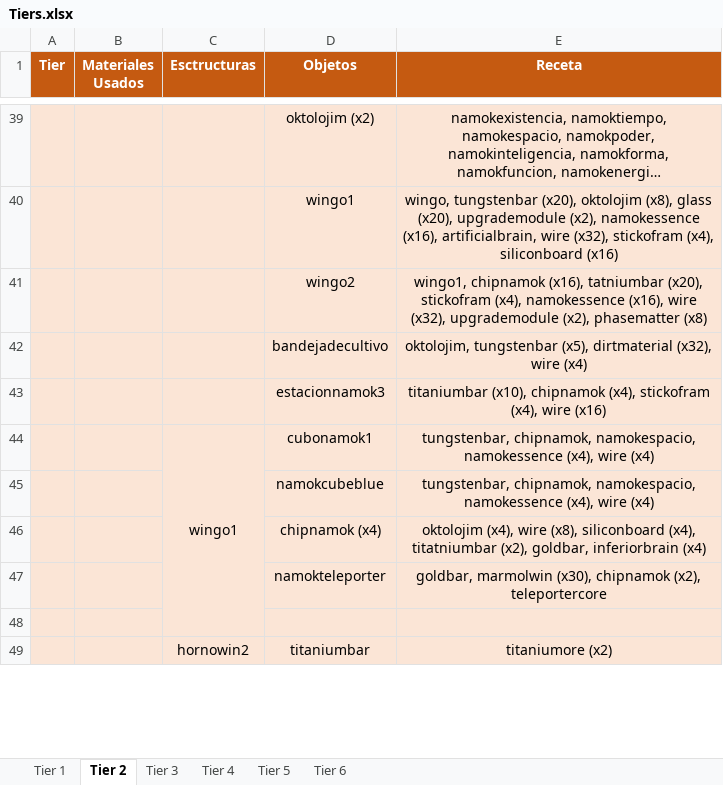
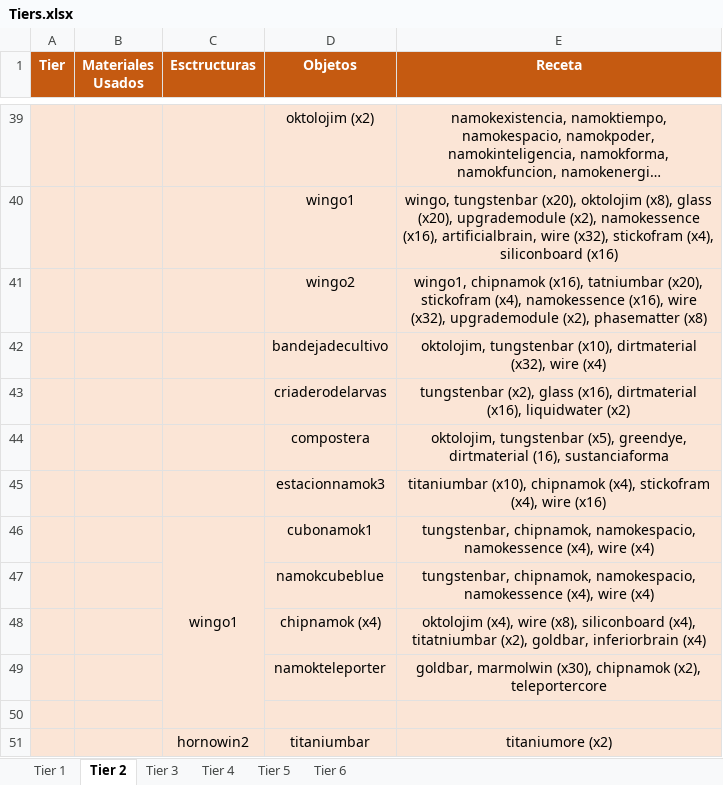
Before and after one commit to GiacomoMadrid/starbound-mod-wnamok, an Excel workbook: Tiers.xlsx, sheet Tier 2, drawn as a sheet; only a part is shown, gaps mark what is left out; long unchanged cells end in …; values as stored, in another font and other column widths than the file's, no borders; the diff covers the shown part only; the diff names each change by its address in the sheet, - before the commit and + after, or states it on an @@ line.

```diff
--- a/Tiers.xlsx (sheet Tier 2)
+++ b/Tiers.xlsx (sheet Tier 2)
-E42 (Receta): oktolojim, tungstenbar (x5), dirtmaterial (x32),…
+E42 (Receta): oktolojim, tungstenbar (x10), dirtmaterial (x32),…
+row 43:  |  |  | criaderodelarvas | tungstenbar (x2), glass (x16), dirtmaterial (x16), liquidwater (x2)
+row 44:  |  |  | compostera | oktolojim, tungstenbar (x5), greendye, dirtmaterial (16), sustanciaforma
```
Also changed, not shown: 70 added rows elsewhere in this sheet, sheet Tier 3, 31 other files.
